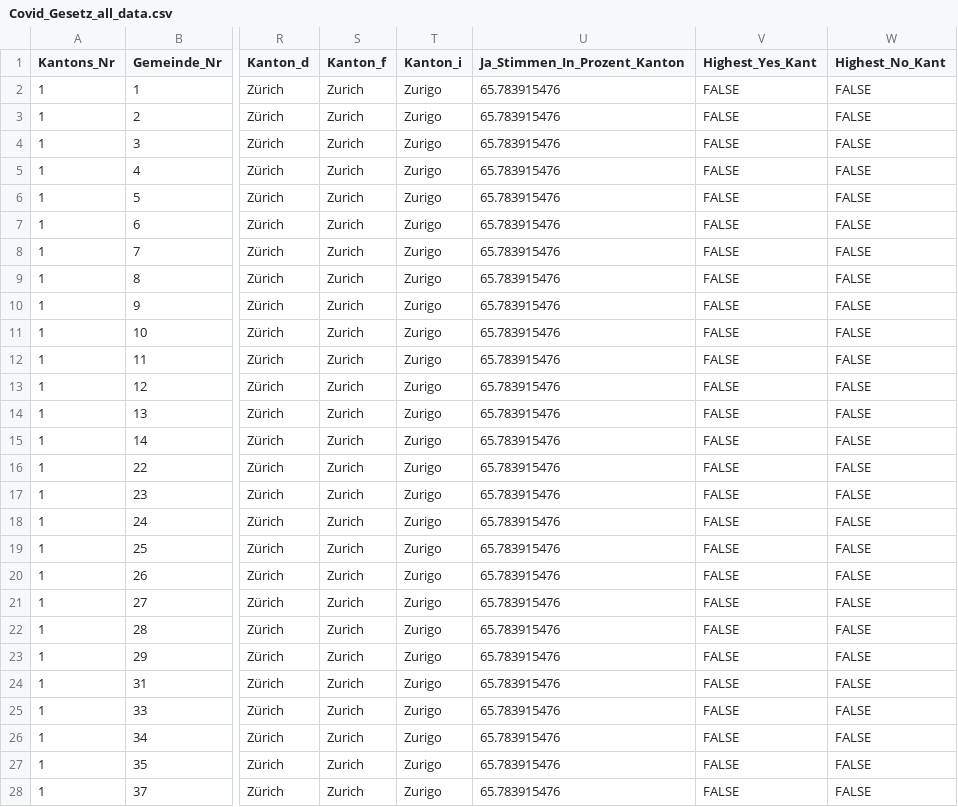
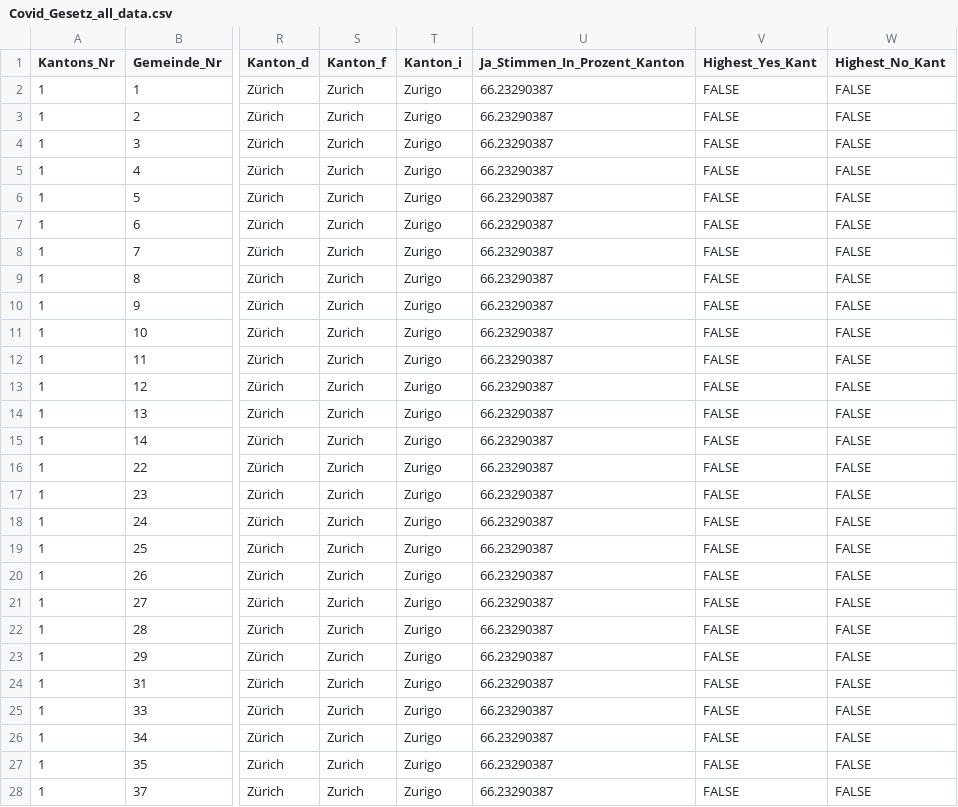
Before and after one commit to awp-finanznachrichten/lena_juni2023, a CSV file: Output/Covid_Gesetz_all_data.csv, drawn as a sheet; only a part is shown, gaps mark what is left out; the diff covers the shown part only; the diff names each change by its address in the sheet, - before the commit and + after, or states it on an @@ line.

```diff
--- a/Output/Covid_Gesetz_all_data.csv
+++ b/Output/Covid_Gesetz_all_data.csv
-U2:U28 (Ja_Stimmen_In_Prozent_Kanton): 65.783915476
+U2:U28 (Ja_Stimmen_In_Prozent_Kanton): 66.23290387
```
Also changed, not shown: 142 edited cells elsewhere in this file, Output/Covid_Gesetz_dw_kantone.csv, Output/Klima_Gesetz_all_data.csv, 8 other files.
